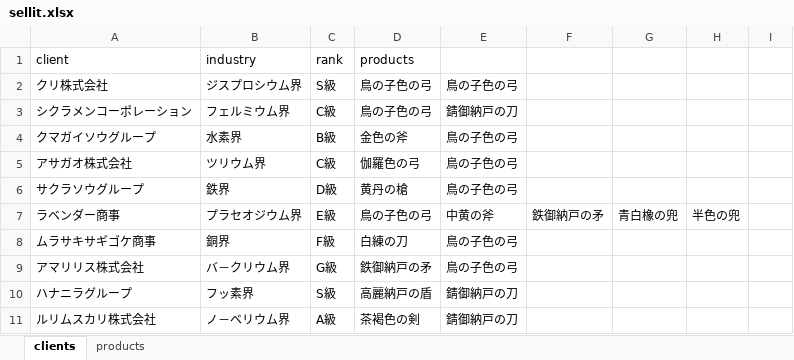
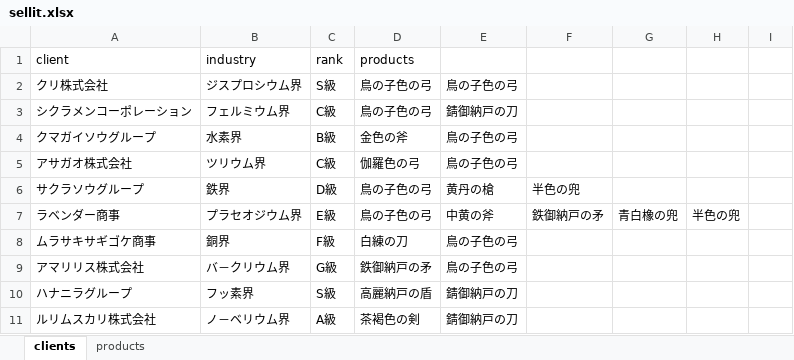
Before and after one commit to okunishinishi/sellit, an Excel workbook: public/sellit.xlsx, sheet clients, drawn as a sheet; only a part is shown; values as stored, in another font and other column widths than the file's, no borders; the diff names each change by its address in the sheet, - before the commit and + after, or states it on an @@ line.

```diff
--- a/public/sellit.xlsx (sheet clients)
+++ b/public/sellit.xlsx (sheet clients)
-D6 (products): 黄丹の槍
+D6 (products): 鳥の子色の弓
-E6: 鳥の子色の弓
+E6: 黄丹の槍
-F6: (empty)
+F6: 半色の兜
```
Also changed, not shown: 5 other files.
